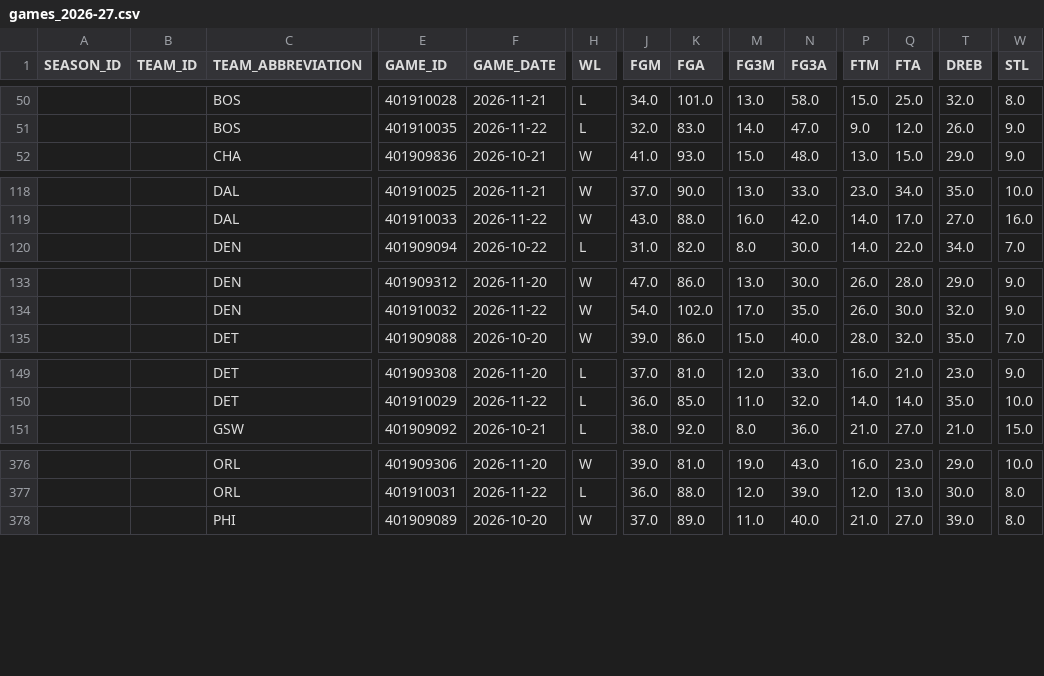
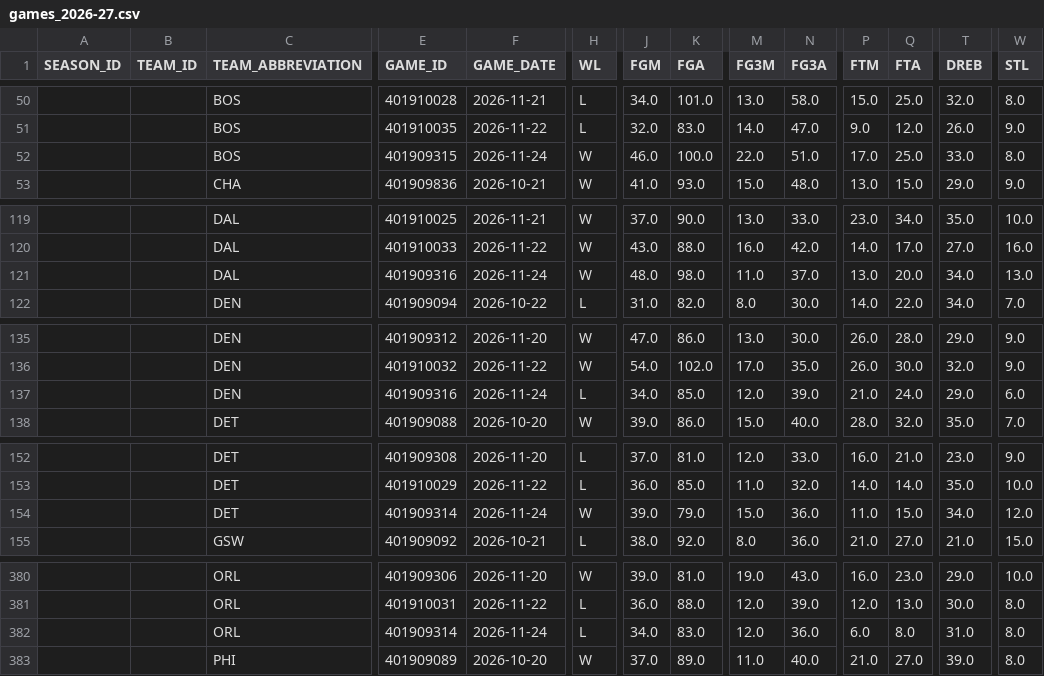
Before and after one commit to kanotrix/nba-momentum, a CSV file: data/games_2026-27.csv, drawn as a sheet; only a part is shown, gaps mark what is left out; rows hold the shown columns only; the diff covers the shown part only; the diff names each change by its address in the sheet, - before the commit and + after, or states it on an @@ line.

```diff
--- a/data/games_2026-27.csv
+++ b/data/games_2026-27.csv
+row 52:  |  | BOS | 401909315 | 2026-11-24 | W | 46.0 | 100.0 | 22.0 | 51.0 | 17.0 | 25.0 | 33.0 | 8.0
+row 121:  |  | DAL | 401909316 | 2026-11-24 | W | 48.0 | 98.0 | 11.0 | 37.0 | 13.0 | 20.0 | 34.0 | 13.0
+row 137:  |  | DEN | 401909316 | 2026-11-24 | L | 34.0 | 85.0 | 12.0 | 39.0 | 21.0 | 24.0 | 29.0 | 6.0
+row 154:  |  | DET | 401909314 | 2026-11-24 | W | 39.0 | 79.0 | 15.0 | 36.0 | 11.0 | 15.0 | 34.0 | 12.0
+row 382:  |  | ORL | 401909314 | 2026-11-24 | L | 34.0 | 83.0 | 12.0 | 36.0 | 6.0 | 8.0 | 31.0 | 8.0
```
Also changed, not shown: 1 added row and 1 edited cell elsewhere in this file, 1 other file.
